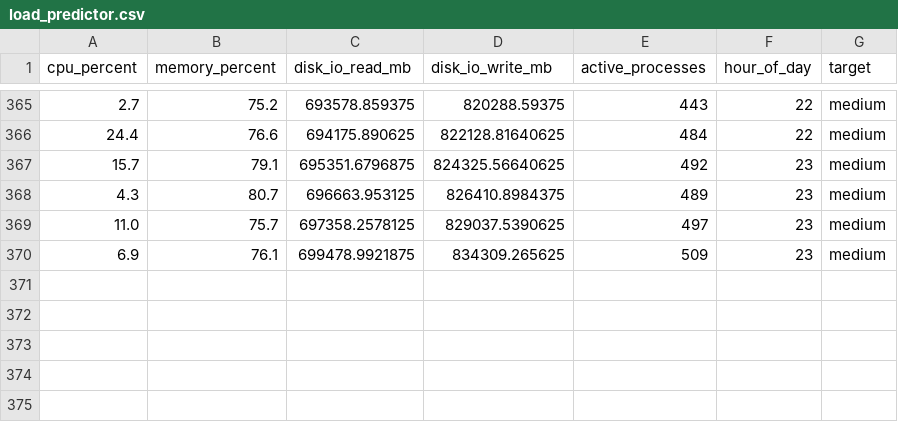
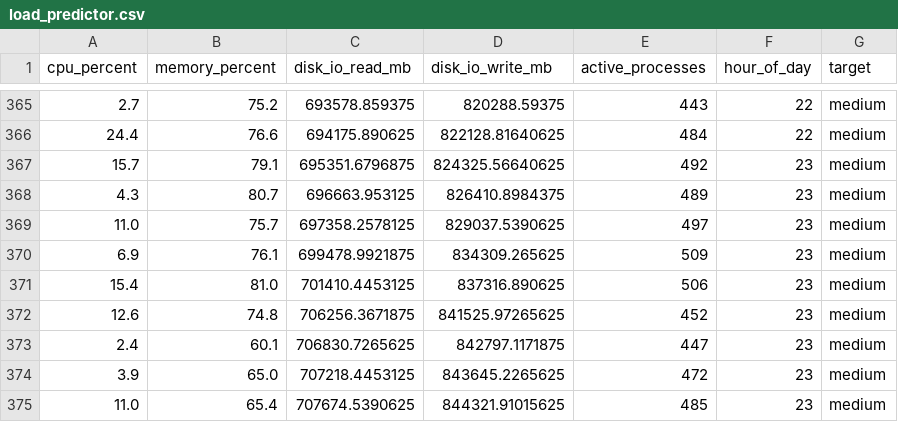
Before and after one commit to igeperales-jpg/metacortex-ai, a CSV file: ml_data/training/load_predictor.csv, drawn as a sheet; only a part is shown, gaps mark what is left out.

```diff
--- a/ml_data/training/load_predictor.csv
+++ b/ml_data/training/load_predictor.csv
@@ -370 +370,6 @@ cpu_percent,memory_percent,disk_io_read_mb,disk_io_write_mb,active_processes,hou
 6.9,76.1,699478.9921875,834309.265625,509,23,medium
+15.4,81.0,701410.4453125,837316.890625,506,23,medium
+12.6,74.8,706256.3671875,841525.97265625,452,23,medium
+2.4,60.1,706830.7265625,842797.1171875,447,23,medium
+3.9,65.0,707218.4453125,843645.2265625,472,23,medium
+11.0,65.4,707674.5390625,844321.91015625,485,23,medium
```
Also changed, not shown: 11 other files.
